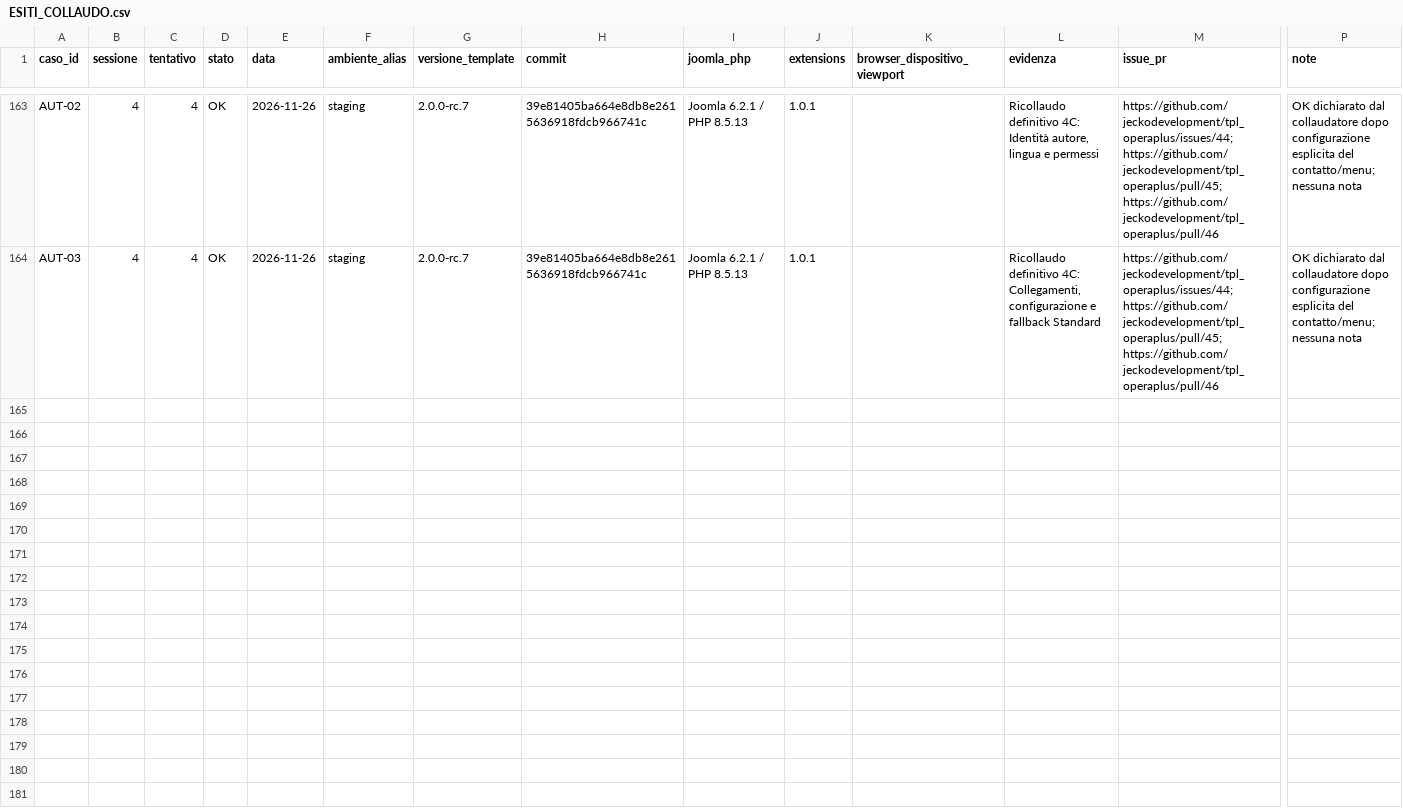
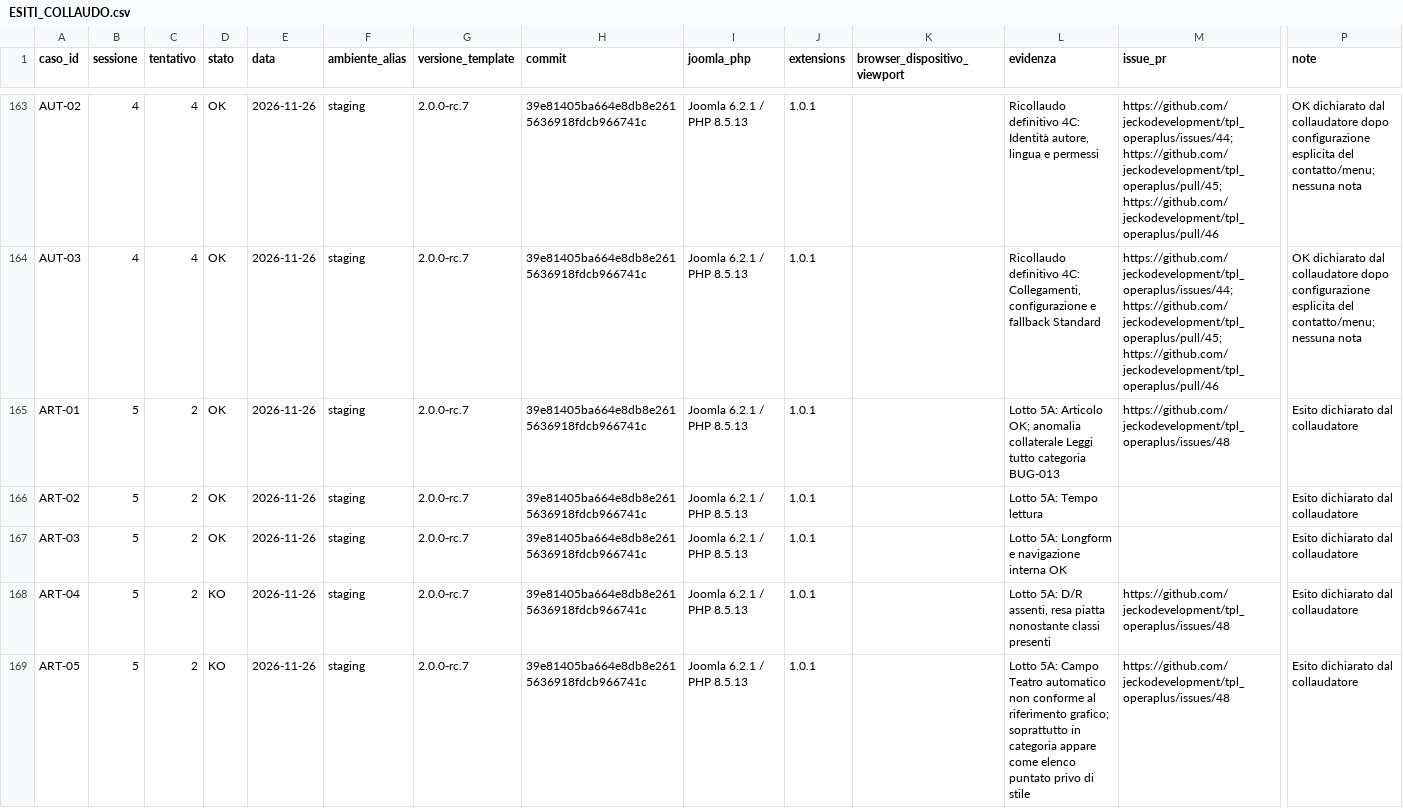
Before and after one commit to jeckodevelopment/tpl_operaplus, a CSV file: docs/magazine/ESITI_COLLAUDO.csv, drawn as a sheet; only a part is shown, gaps mark what is left out; rows hold the shown columns only; the diff names each change by its address in the sheet, - before the commit and + after, or states it on an @@ line.

Commit message:
Fix Magazine article visual acceptance — 2.0.0-rc.8 (#49)
* fix: Magazine read-more, interview D/R and native review fields (RC8)

* fix: synchronize TinyMCE editor stylesheet variants

* fix: render native category review fields as compact editorial metadata

```diff
--- a/docs/magazine/ESITI_COLLAUDO.csv
+++ b/docs/magazine/ESITI_COLLAUDO.csv
+row 165: ART-01 | 5 | 2 | OK | 2026-11-26 | staging | 2.0.0-rc.7 | 39e81405ba664e8db8e2615636918fdcb966741c | Joomla 6.2.1 / PHP 8.5.13 | 1.0.1 |  | Lotto 5A: Articolo OK; anomalia collaterale Leggi tutto categoria BUG-013 | https://github.com/jeckodevelopment/tpl_operaplus/issues/48 | Esito dichiarato dal collaudatore
+row 166: ART-02 | 5 | 2 | OK | 2026-11-26 | staging | 2.0.0-rc.7 | 39e81405ba664e8db8e2615636918fdcb966741c | Joomla 6.2.1 / PHP 8.5.13 | 1.0.1 |  | Lotto 5A: Tempo lettura |  | Esito dichiarato dal collaudatore
+row 167: ART-03 | 5 | 2 | OK | 2026-11-26 | staging | 2.0.0-rc.7 | 39e81405ba664e8db8e2615636918fdcb966741c | Joomla 6.2.1 / PHP 8.5.13 | 1.0.1 |  | Lotto 5A: Longform e navigazione interna OK |  | Esito dichiarato dal collaudatore
+row 168: ART-04 | 5 | 2 | KO | 2026-11-26 | staging | 2.0.0-rc.7 | 39e81405ba664e8db8e2615636918fdcb966741c | Joomla 6.2.1 / PHP 8.5.13 | 1.0.1 |  | Lotto 5A: D/R assenti, resa piatta nonostante classi presenti | https://github.com/jeckodevelopment/tpl_operaplus/issues/48 | Esito dichiarato dal collaudatore
+row 169: ART-05 | 5 | 2 | KO | 2026-11-26 | staging | 2.0.0-rc.7 | 39e81405ba664e8db8e2615636918fdcb966741c | Joomla 6.2.1 / PHP 8.5.13 | 1.0.1 |  | Lotto 5A: Campo Teatro automatico non conforme al riferimento grafico; soprattutto in categoria appare come elenco puntato privo di stile | https://github.com/jeckodevelopment/tpl_operaplus/issues/48 | Esito dichiarato dal collaudatore
```
Also changed, not shown: docs/magazine/REQUIREMENTS.csv, 9 other files.
